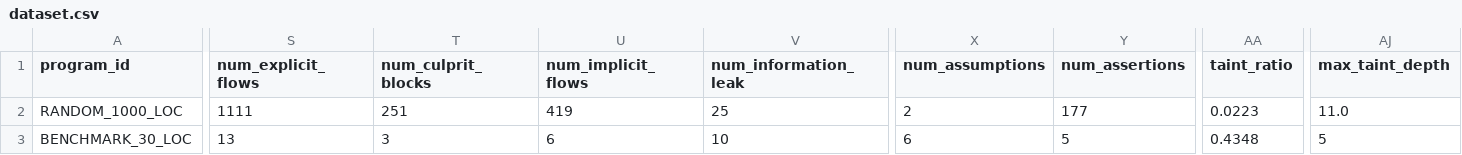
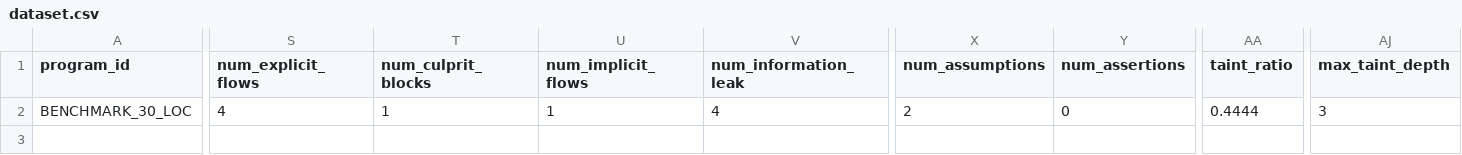
Before and after one commit to Sujith-Medithi/Final-Year-Project, a CSV file: dataset.csv, drawn as a sheet; only a part is shown, gaps mark what is left out; removed rows and columns are numbered as before the commit, all else as after; rows hold the shown columns only; the diff covers the shown part only; the diff names each change by its address in the sheet, - before the commit and + after, or states it on an @@ line.

Commit message:
fix: update dataset.csv with canonical source-centric features for benchmark_30_loc

```diff
--- a/dataset.csv
+++ b/dataset.csv
-row 2: RANDOM_1000_LOC | 1111 | 251 | 419 | 25 | 2 | 177 | 0.0223 | 11.0
-S2 (num_explicit_flows): 13
+S2 (num_explicit_flows): 4
-T2 (num_culprit_blocks): 3
+T2 (num_culprit_blocks): 1
-U2 (num_implicit_flows): 6
+U2 (num_implicit_flows): 1
-V2 (num_information_leak): 10
+V2 (num_information_leak): 4
-X2 (num_assumptions): 6
+X2 (num_assumptions): 2
-Y2 (num_assertions): 5
+Y2 (num_assertions): 0
-AA2 (taint_ratio): 0.4348
+AA2 (taint_ratio): 0.4444
-AJ2 (max_taint_depth): 5
+AJ2 (max_taint_depth): 3
```
Also changed, not shown: 1 edited cell elsewhere in this file.
